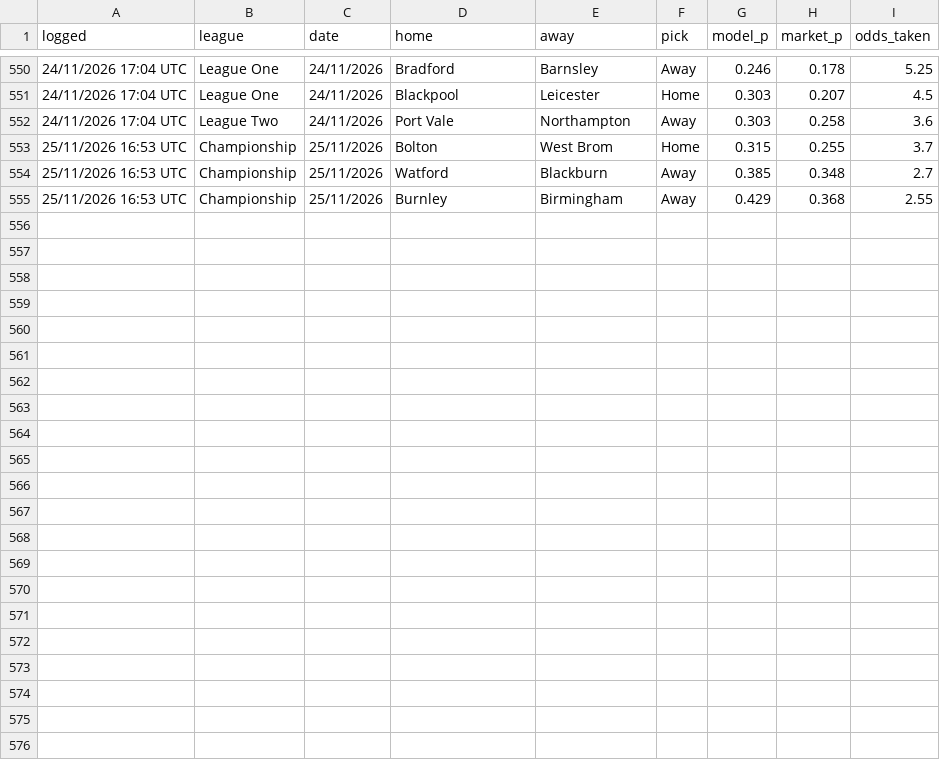
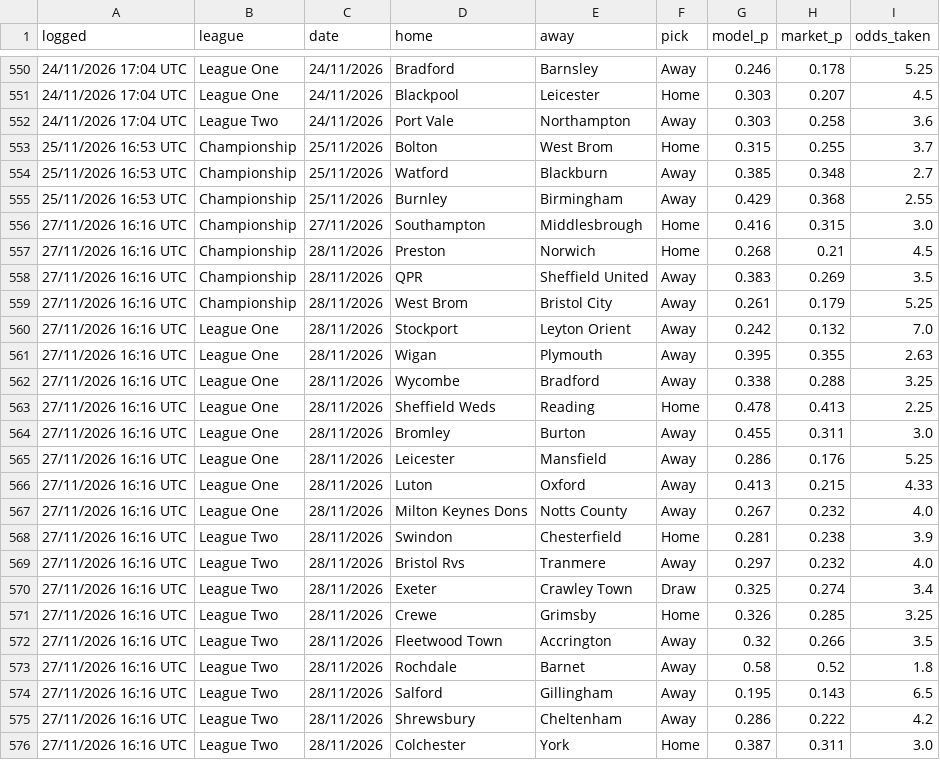
Before and after one commit to elld91/Football, a CSV file: picks_log.csv, drawn as a sheet; only a part is shown, gaps mark what is left out; the diff names each change by its address in the sheet, - before the commit and + after, or states it on an @@ line.

```diff
--- a/picks_log.csv
+++ b/picks_log.csv
+row 556: 27/11/2026 16:16 UTC | Championship | 27/11/2026 | Southampton | Middlesbrough | Home | 0.416 | 0.315 | 3.0
+row 557: 27/11/2026 16:16 UTC | Championship | 28/11/2026 | Preston | Norwich | Home | 0.268 | 0.21 | 4.5
+row 558: 27/11/2026 16:16 UTC | Championship | 28/11/2026 | QPR | Sheffield United | Away | 0.383 | 0.269 | 3.5
+row 559: 27/11/2026 16:16 UTC | Championship | 28/11/2026 | West Brom | Bristol City | Away | 0.261 | 0.179 | 5.25
+row 560: 27/11/2026 16:16 UTC | League One | 28/11/2026 | Stockport | Leyton Orient | Away | 0.242 | 0.132 | 7.0
+row 561: 27/11/2026 16:16 UTC | League One | 28/11/2026 | Wigan | Plymouth | Away | 0.395 | 0.355 | 2.63
+row 562: 27/11/2026 16:16 UTC | League One | 28/11/2026 | Wycombe | Bradford | Away | 0.338 | 0.288 | 3.25
+row 563: 27/11/2026 16:16 UTC | League One | 28/11/2026 | Sheffield Weds | Reading | Home | 0.478 | 0.413 | 2.25
+row 564: 27/11/2026 16:16 UTC | League One | 28/11/2026 | Bromley | Burton | Away | 0.455 | 0.311 | 3.0
+row 565: 27/11/2026 16:16 UTC | League One | 28/11/2026 | Leicester | Mansfield | Away | 0.286 | 0.176 | 5.25
+row 566: 27/11/2026 16:16 UTC | League One | 28/11/2026 | Luton | Oxford | Away | 0.413 | 0.215 | 4.33
+row 567: 27/11/2026 16:16 UTC | League One | 28/11/2026 | Milton Keynes Dons | Notts County | Away | 0.267 | 0.232 | 4.0
+row 568: 27/11/2026 16:16 UTC | League Two | 28/11/2026 | Swindon | Chesterfield | Home | 0.281 | 0.238 | 3.9
+row 569: 27/11/2026 16:16 UTC | League Two | 28/11/2026 | Bristol Rvs | Tranmere | Away | 0.297 | 0.232 | 4.0
+row 570: 27/11/2026 16:16 UTC | League Two | 28/11/2026 | Exeter | Crawley Town | Draw | 0.325 | 0.274 | 3.4
+row 571: 27/11/2026 16:16 UTC | League Two | 28/11/2026 | Crewe | Grimsby | Home | 0.326 | 0.285 | 3.25
+row 572: 27/11/2026 16:16 UTC | League Two | 28/11/2026 | Fleetwood Town | Accrington | Away | 0.32 | 0.266 | 3.5
+row 573: 27/11/2026 16:16 UTC | League Two | 28/11/2026 | Rochdale | Barnet | Away | 0.58 | 0.52 | 1.8
+row 574: 27/11/2026 16:16 UTC | League Two | 28/11/2026 | Salford | Gillingham | Away | 0.195 | 0.143 | 6.5
+row 575: 27/11/2026 16:16 UTC | League Two | 28/11/2026 | Shrewsbury | Cheltenham | Away | 0.286 | 0.222 | 4.2
+row 576: 27/11/2026 16:16 UTC | League Two | 28/11/2026 | Colchester | York | Home | 0.387 | 0.311 | 3.0
```
Also changed, not shown: 2 other files.
